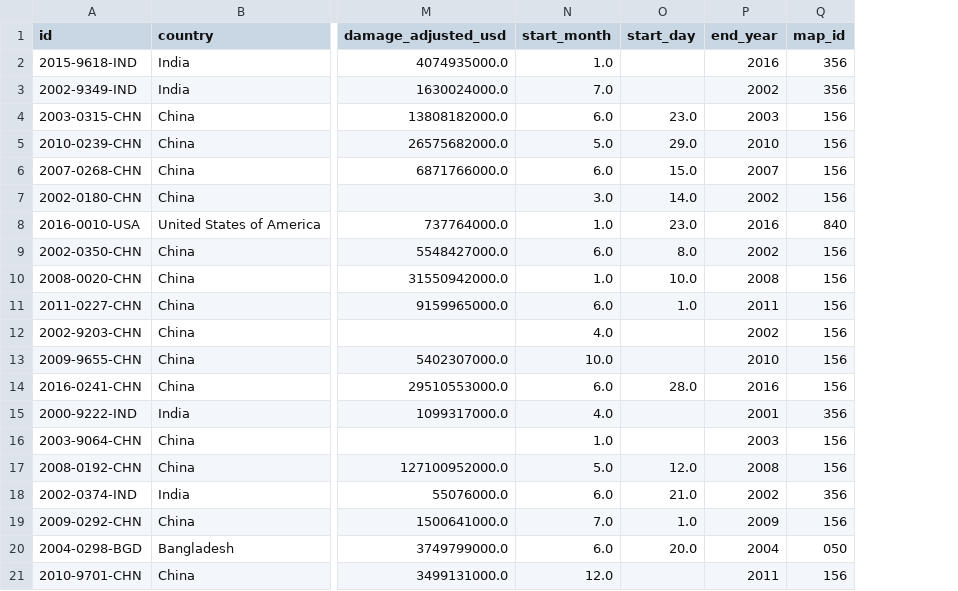
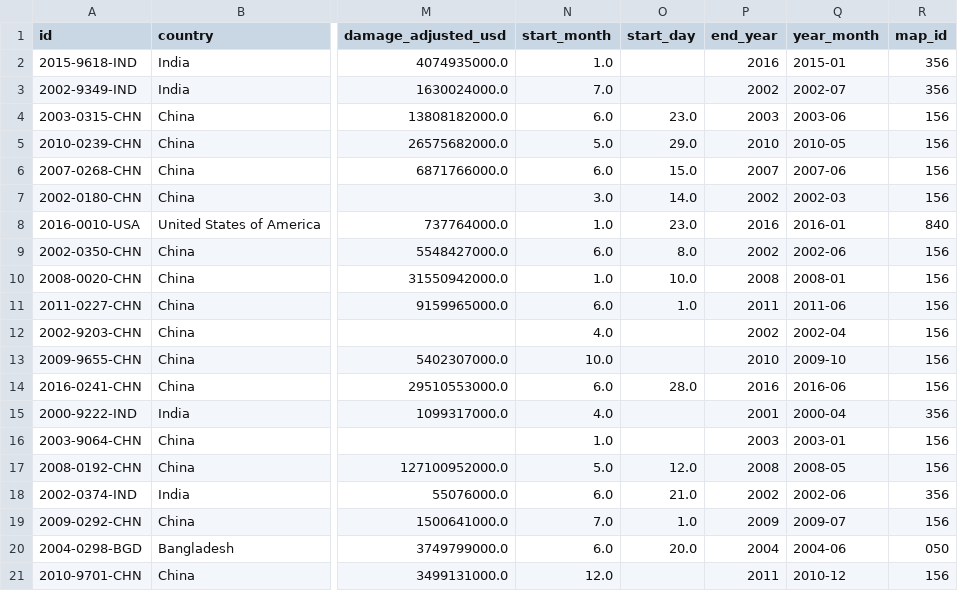
Before and after one commit to makiroll1125/global-disaster-risk-explorer, a CSV file: data/processed/largest-affected.csv, drawn as a sheet; only a part is shown, gaps mark what is left out; the diff names each change by its address in the sheet, - before the commit and + after, or states it on an @@ line.

```diff
--- a/data/processed/largest-affected.csv
+++ b/data/processed/largest-affected.csv
+column Q (year_month), rows 2-21: 2015-01 | 2002-07 | 2003-06 | 2010-05 | 2007-06 | 2002-03 | 2016-01 | 2002-06 | 2008-01 | 2011-06 | 2002-04 | 2009-10 | 2016-06 | 2000-04 | 2003-01 | 2008-05 | 2002-06 | 2009-07 | 2004-06 | 2010-12
```
Also changed, not shown: data/processed/impact-distributions.csv, data/processed/largest-damage_adjusted_usd.csv, 21 other files.
